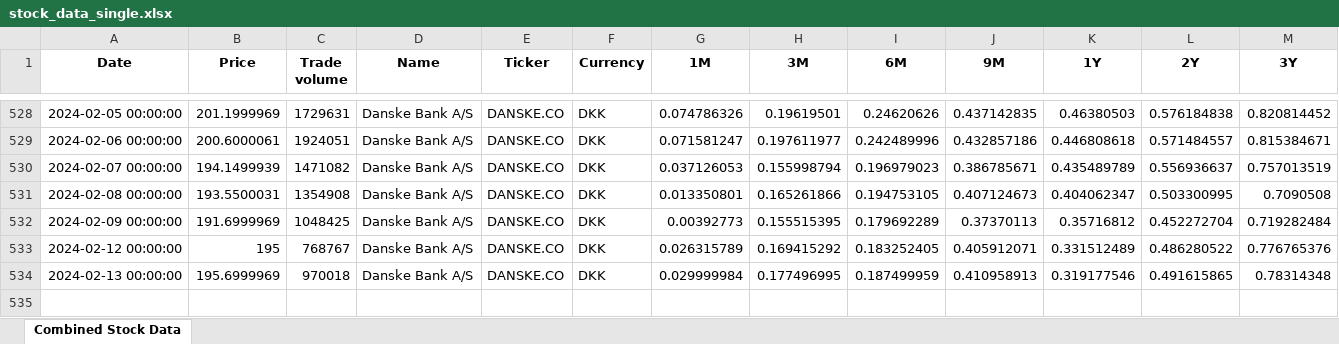
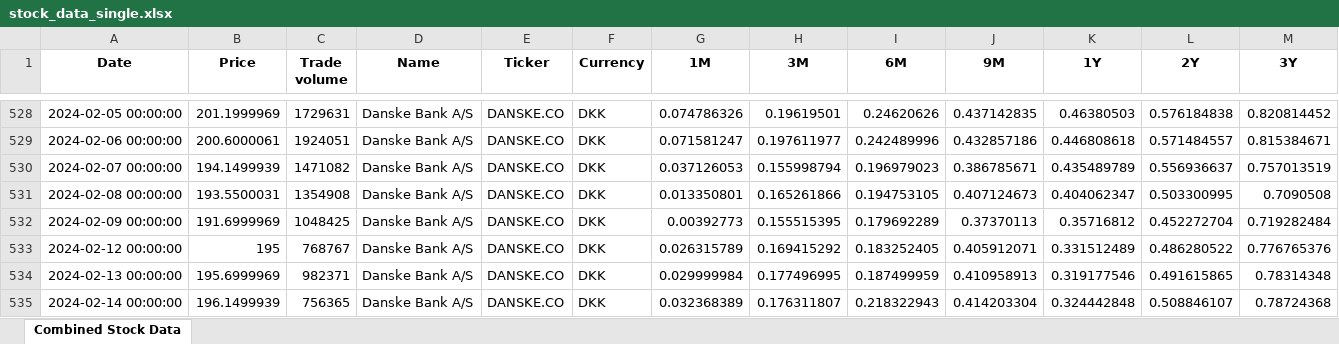
Before and after one commit to Joerndm/stock_portefolio_builder, an Excel workbook: stock_data_single.xlsx, sheet Combined Stock Data, drawn as a sheet; only a part is shown, gaps mark what is left out; values as stored, in another font and other column widths than the file's, no borders; rows hold the shown columns only; the diff names each change by its address in the sheet, - before the commit and + after, or states it on an @@ line.

```diff
--- a/stock_data_single.xlsx (sheet Combined Stock Data)
+++ b/stock_data_single.xlsx (sheet Combined Stock Data)
-C534 (Trade volume): 970018
+C534 (Trade volume): 982371
+row 535: 2024-02-14 00:00:00 | 196.1499939 | 756365 | Danske Bank A/S | DANSKE.CO | DKK | 0.032368389 | 0.176311807 | 0.218322943 | 0.414203304 | 0.324442848 | 0.508846107 | 0.78724368
```
Also changed, not shown: stock_data_single_v2.xlsx, 27 other files.
